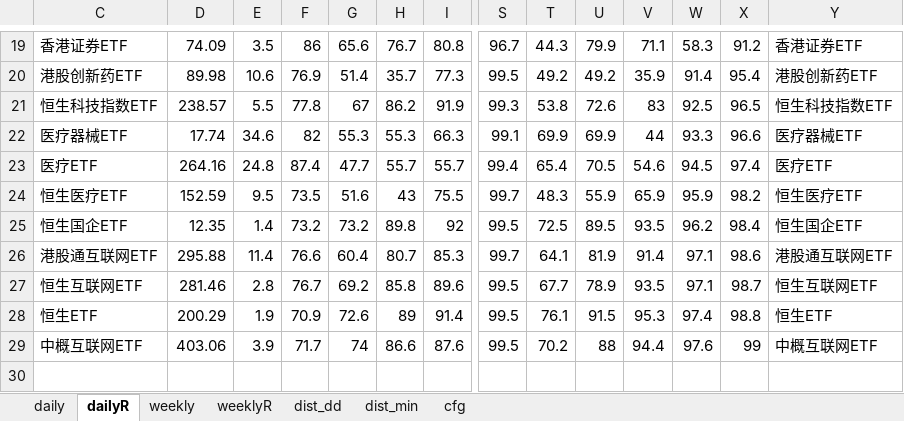
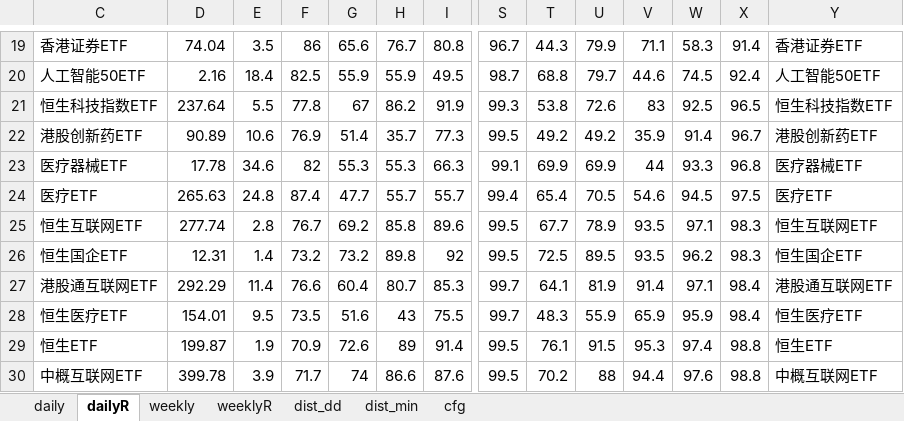
Before and after one commit to aixingkong/view, an Excel workbook: fund_list.xlsx, sheet dailyR, drawn as a sheet; only a part is shown, gaps mark what is left out; values as stored, in another font and other column widths than the file's, no borders; removed rows and columns are numbered as before the commit, all else as after; rows hold the shown columns only; the diff covers the shown part only; the diff names each change by its address in the sheet, - before the commit and + after, or states it on an @@ line.

```diff
--- a/fund_list.xlsx (sheet dailyR)
+++ b/fund_list.xlsx (sheet dailyR)
-D19: 74.09
+D19: 74.04
-X19: 91.2
+X19: 91.4
-row 20: 港股创新药ETF | 89.98 | 10.6 | 76.9 | 51.4 | 35.7 | 77.3 | 99.5 | 49.2 | 49.2 | 35.9 | 91.4 | 95.4 | 港股创新药ETF
+row 20: 人工智能50ETF | 2.16 | 18.4 | 82.5 | 55.9 | 55.9 | 49.5 | 98.7 | 68.8 | 79.7 | 44.6 | 74.5 | 92.4 | 人工智能50ETF
-D21: 238.57
+D21: 237.64
+row 22: 港股创新药ETF | 90.89 | 10.6 | 76.9 | 51.4 | 35.7 | 77.3 | 99.5 | 49.2 | 49.2 | 35.9 | 91.4 | 96.7 | 港股创新药ETF
-D23: 17.74
+D23: 17.78
-X23: 96.6
+X23: 96.8
-D24: 264.16
+D24: 265.63
-X24: 97.4
+X24: 97.5
-row 24: 恒生医疗ETF | 152.59 | 9.5 | 73.5 | 51.6 | 43 | 75.5 | 99.7 | 48.3 | 55.9 | 65.9 | 95.9 | 98.2 | 恒生医疗ETF
+row 25: 恒生互联网ETF | 277.74 | 2.8 | 76.7 | 69.2 | 85.8 | 89.6 | 99.5 | 67.7 | 78.9 | 93.5 | 97.1 | 98.3 | 恒生互联网ETF
-D26: 12.35
+D26: 12.31
-X26: 98.4
+X26: 98.3
-D27: 295.88
+D27: 292.29
-X27: 98.6
+X27: 98.4
-row 27: 恒生互联网ETF | 281.46 | 2.8 | 76.7 | 69.2 | 85.8 | 89.6 | 99.5 | 67.7 | 78.9 | 93.5 | 97.1 | 98.7 | 恒生互联网ETF
+row 28: 恒生医疗ETF | 154.01 | 9.5 | 73.5 | 51.6 | 43 | 75.5 | 99.7 | 48.3 | 55.9 | 65.9 | 95.9 | 98.4 | 恒生医疗ETF
-D29: 200.29
+D29: 199.87
-D30: 403.06
+D30: 399.78
-X30: 99
+X30: 98.8
```
Also changed, not shown: 9 added rows, 9 removed rows and 15 edited cells elsewhere in this sheet, sheet daily, hidden cells, 2 other files.
